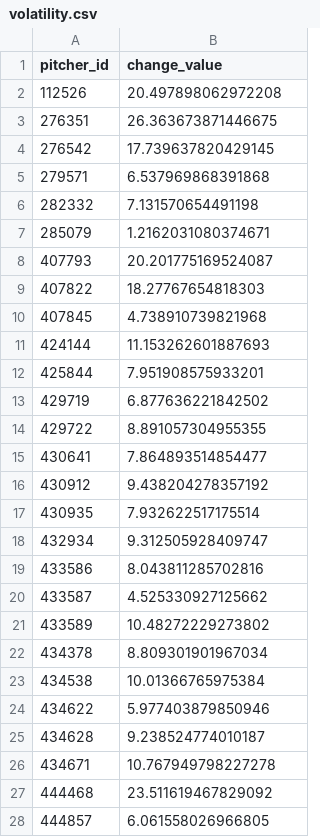
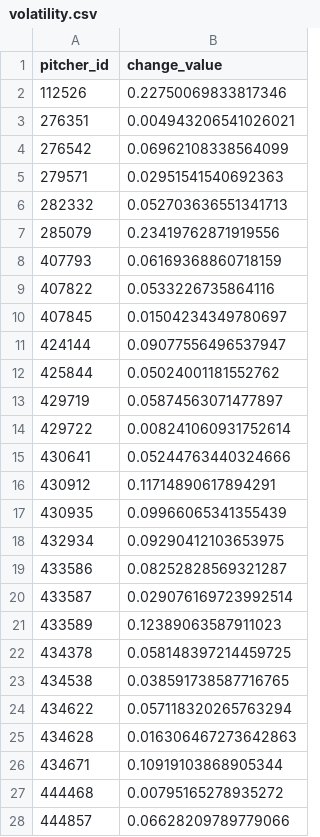
Before and after one commit to benp2443/MLB, a CSV file: visualisations/pitch_frequencies/volatility.csv, drawn as a sheet; only a part is shown; the diff covers the shown part only.

```diff
--- a/visualisations/pitch_frequencies/volatility.csv
+++ b/visualisations/pitch_frequencies/volatility.csv
@@ -1,28 +1,28 @@
 pitcher_id,change_value
-112526,20.497898062972208
-276351,26.363673871446675
-276542,17.739637820429145
-279571,6.537969868391868
-282332,7.131570654491198
-285079,1.2162031080374671
-407793,20.201775169524087
-407822,18.27767654818303
-407845,4.738910739821968
-424144,11.153262601887693
-425844,7.951908575933201
-429719,6.877636221842502
-429722,8.891057304955355
-430641,7.864893514854477
-430912,9.438204278357192
-430935,7.932622517175514
-432934,9.312505928409747
-433586,8.043811285702816
-433587,4.525330927125662
-433589,10.48272229273802
-434378,8.809301901967034
-434538,10.01366765975384
-434622,5.977403879850946
-434628,9.238524774010187
-434671,10.767949798227278
-444468,23.511619467829092
-444857,6.061558026966805
+112526,0.22750069833817346
+276351,0.004943206541026021
+276542,0.06962108338564099
+279571,0.02951541540692363
+282332,0.052703636551341713
+285079,0.23419762871919556
+407793,0.06169368860718159
+407822,0.0533226735864116
+407845,0.01504234349780697
+424144,0.09077556496537947
+425844,0.05024001181552762
+429719,0.05874563071477897
+429722,0.008241060931752614
+430641,0.05244763440324666
+430912,0.11714890617894291
+430935,0.09966065341355439
+432934,0.09290412103653975
+433586,0.08252828569321287
+433587,0.029076169723992514
+433589,0.12389063587911023
+434378,0.058148397214459725
+434538,0.038591738587716765
+434622,0.057118320265763294
+434628,0.016306467273642863
+434671,0.10919103868905344
+444468,0.00795165278935272
+444857,0.06628209789779066
```
Also changed, not shown: 149 edited cells elsewhere in this file, left_vs_right_freqs.csv, 48 other files.
